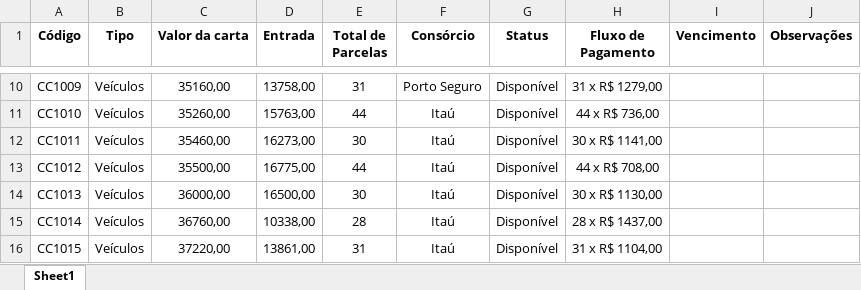
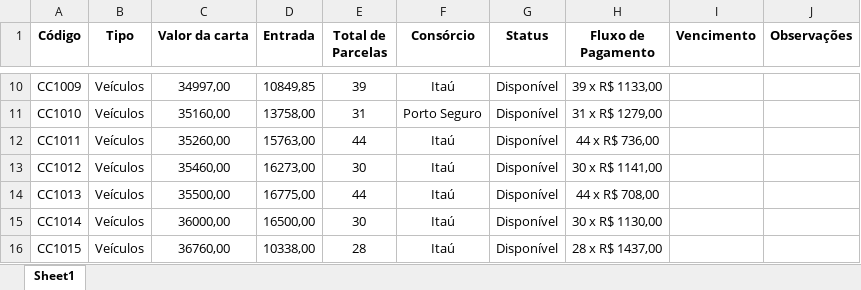
Before and after one commit to NiraslabDEV/AcheosConteplados, an Excel workbook: scraper-completo/DADOS EXTRAIDOS/extracao_cartascontempladas.xlsx, sheet Sheet1, drawn as a sheet; only a part is shown, gaps mark what is left out; values as stored, in another font and other column widths than the file's, no borders; the diff covers the shown part only; the diff names each change by its address in the sheet, - before the commit and + after, or states it on an @@ line.

```diff
--- a/scraper-completo/DADOS EXTRAIDOS/extracao_cartascontempladas.xlsx (sheet Sheet1)
+++ b/scraper-completo/DADOS EXTRAIDOS/extracao_cartascontempladas.xlsx (sheet Sheet1)
-C10 (Valor da carta): 35160,00
+C10 (Valor da carta): 34997,00
-D10 (Entrada): 13758,00
+D10 (Entrada): 10849,85
-E10 (Total de Parcelas): 31
+E10 (Total de Parcelas): 39
-F10 (Consórcio): Porto Seguro
+F10 (Consórcio): Itaú
-H10 (Fluxo de Pagamento): 31 x R$ 1279,00
+H10 (Fluxo de Pagamento): 39 x R$ 1133,00
-C11 (Valor da carta): 35260,00
+C11 (Valor da carta): 35160,00
-D11 (Entrada): 15763,00
+D11 (Entrada): 13758,00
-E11 (Total de Parcelas): 44
+E11 (Total de Parcelas): 31
-F11 (Consórcio): Itaú
+F11 (Consórcio): Porto Seguro
-H11 (Fluxo de Pagamento): 44 x R$ 736,00
+H11 (Fluxo de Pagamento): 31 x R$ 1279,00
-C12 (Valor da carta): 35460,00
+C12 (Valor da carta): 35260,00
-D12 (Entrada): 16273,00
+D12 (Entrada): 15763,00
-E12 (Total de Parcelas): 30
+E12 (Total de Parcelas): 44
-H12 (Fluxo de Pagamento): 30 x R$ 1141,00
+H12 (Fluxo de Pagamento): 44 x R$ 736,00
-C13 (Valor da carta): 35500,00
+C13 (Valor da carta): 35460,00
-D13 (Entrada): 16775,00
+D13 (Entrada): 16273,00
-E13 (Total de Parcelas): 44
+E13 (Total de Parcelas): 30
-H13 (Fluxo de Pagamento): 44 x R$ 708,00
+H13 (Fluxo de Pagamento): 30 x R$ 1141,00
-C14 (Valor da carta): 36000,00
+C14 (Valor da carta): 35500,00
-D14 (Entrada): 16500,00
+D14 (Entrada): 16775,00
-E14 (Total de Parcelas): 30
+E14 (Total de Parcelas): 44
-H14 (Fluxo de Pagamento): 30 x R$ 1130,00
+H14 (Fluxo de Pagamento): 44 x R$ 708,00
-C15 (Valor da carta): 36760,00
+C15 (Valor da carta): 36000,00
-D15 (Entrada): 10338,00
+D15 (Entrada): 16500,00
-E15 (Total de Parcelas): 28
+E15 (Total de Parcelas): 30
-H15 (Fluxo de Pagamento): 28 x R$ 1437,00
+H15 (Fluxo de Pagamento): 30 x R$ 1130,00
-C16 (Valor da carta): 37220,00
+C16 (Valor da carta): 36760,00
-D16 (Entrada): 13861,00
+D16 (Entrada): 10338,00
-E16 (Total de Parcelas): 31
+E16 (Total de Parcelas): 28
-H16 (Fluxo de Pagamento): 31 x R$ 1104,00
+H16 (Fluxo de Pagamento): 28 x R$ 1437,00
```
Also changed, not shown: 6 removed rows and 442 edited cells elsewhere in this sheet, scraper-completo/DADOS EXTRAIDOS/consorcio_contemplado_base.xlsx, scraper-completo/DADOS EXTRAIDOS/extracao_SP_contemplados.xlsx, 11 other files.
